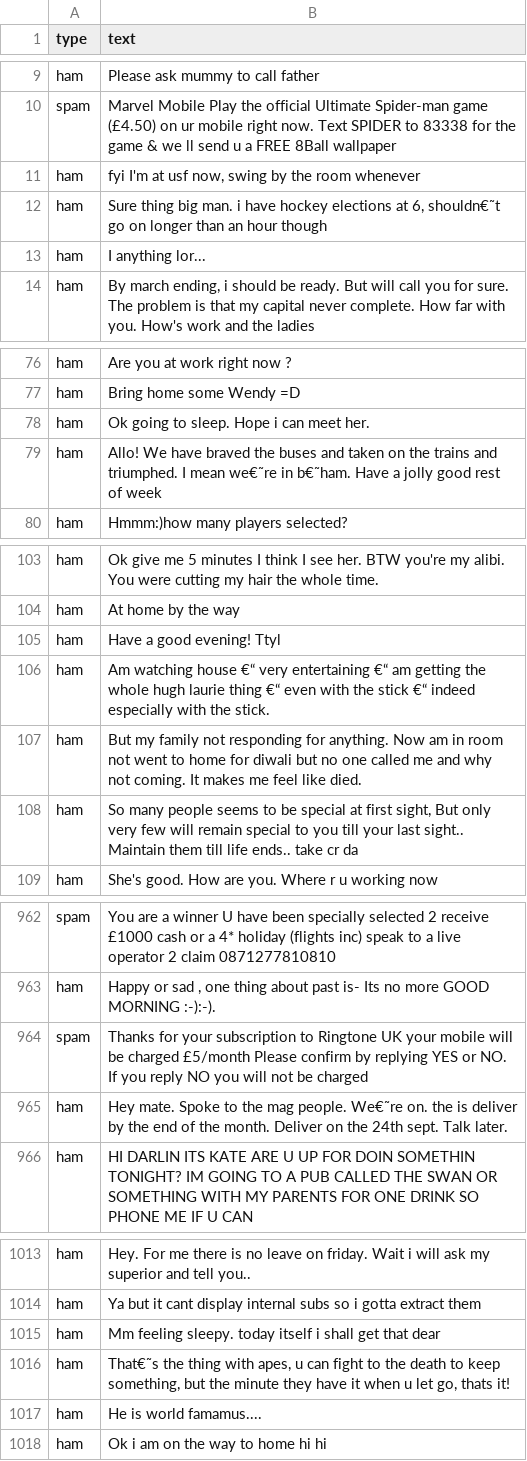
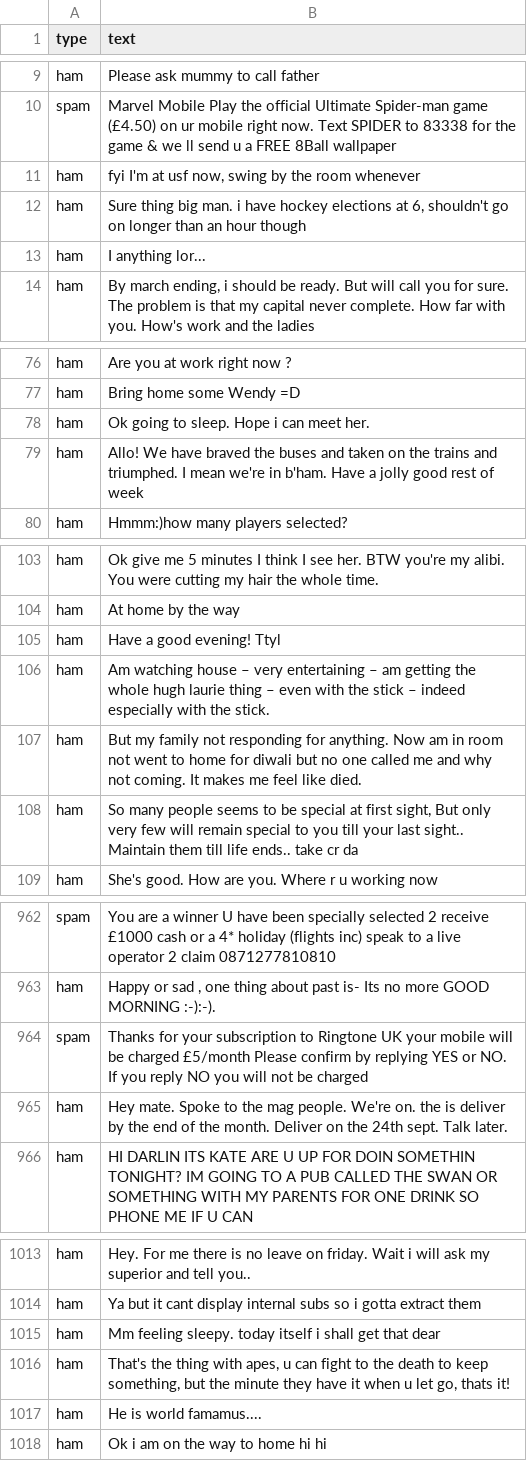
Before and after one commit to PacktPublishing/Machine-Learning-with-R-Third-Edition, a CSV file: Chapter04/sms_spam.csv, drawn as a sheet; only a part is shown, gaps mark what is left out; the diff covers the shown part only.

Commit message:
Fixed encodings in Chapter 4 SMS dataset.

```diff
--- a/Chapter04/sms_spam.csv
+++ b/Chapter04/sms_spam.csv
@@ -11,3 +11,3 @@ spam,Marvel Mobile Play the official Ultimate Spider-man game (£4.50) on ur mob
 ham,"fyi I'm at usf now, swing by the room whenever"
-ham,"Sure thing big man. i have hockey elections at 6, shouldn€˜t go on longer than an hour though"
+ham,"Sure thing big man. i have hockey elections at 6, shouldn't go on longer than an hour though"
 ham,I anything lor...
@@ -78,3 +78,3 @@ ham,Bring home some Wendy =D
 ham,Ok going to sleep. Hope i can meet her.
-ham,Allo! We have braved the buses and taken on the trains and triumphed. I mean we€˜re in b€˜ham. Have a jolly good rest of week
+ham,Allo! We have braved the buses and taken on the trains and triumphed. I mean we're in b'ham. Have a jolly good rest of week
 ham,Hmmm:)how many players selected?
@@ -105,3 +105,3 @@ ham,At home by the way
 ham,Have a good evening! Ttyl
-ham,Am watching house €“ very entertaining €“ am getting the whole hugh laurie thing €“ even with the stick €“ indeed especially with the stick.
+ham,Am watching house – very entertaining – am getting the whole hugh laurie thing – even with the stick – indeed especially with the stick.
 ham,But my family not responding for anything. Now am in room not went to home for diwali but no one called me and why not coming. It makes me feel like died.
@@ -964,3 +964,3 @@ ham,"Happy or sad , one thing about past is- Its no more GOOD MORNING :-):-)."
 spam,Thanks for your subscription to Ringtone UK your mobile will be charged £5/month Please confirm by replying YES or NO. If you reply NO you will not be charged
-ham,Hey mate. Spoke to the mag people. We€˜re on.  the is deliver by the end of the month. Deliver on the 24th sept. Talk later.
+ham,Hey mate. Spoke to the mag people. We're on.  the is deliver by the end of the month. Deliver on the 24th sept. Talk later.
 ham,HI DARLIN ITS KATE ARE U UP FOR DOIN SOMETHIN TONIGHT? IM GOING TO A PUB CALLED THE SWAN OR SOMETHING WITH MY PARENTS FOR ONE DRINK SO PHONE ME IF U CAN
@@ -1015,3 +1015,3 @@ ham,Ya but it cant display internal subs so i gotta extract them
 ham,Mm feeling sleepy. today itself i shall get that dear
-ham,"That€˜s the thing with apes, u can fight to the death to keep something, but the minute they have it when u let go, thats it!"
+ham,"That's the thing with apes, u can fight to the death to keep something, but the minute they have it when u let go, thats it!"
 ham,He is world famamus....
```
Also changed, not shown: 34 edited cells elsewhere in this file.
